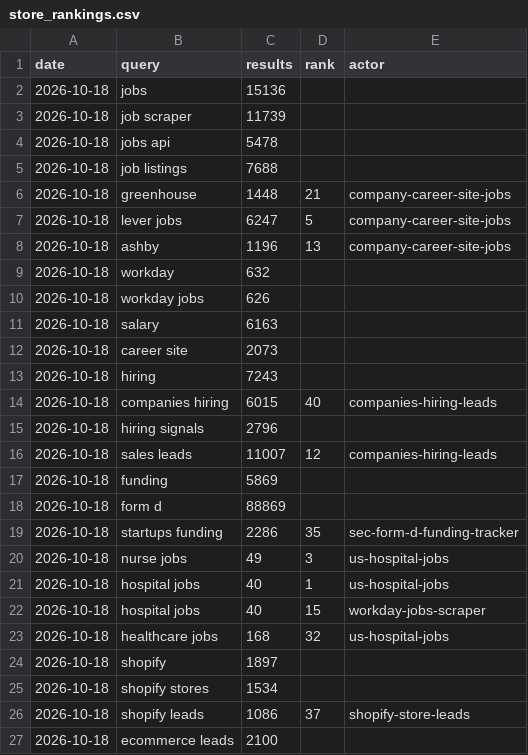
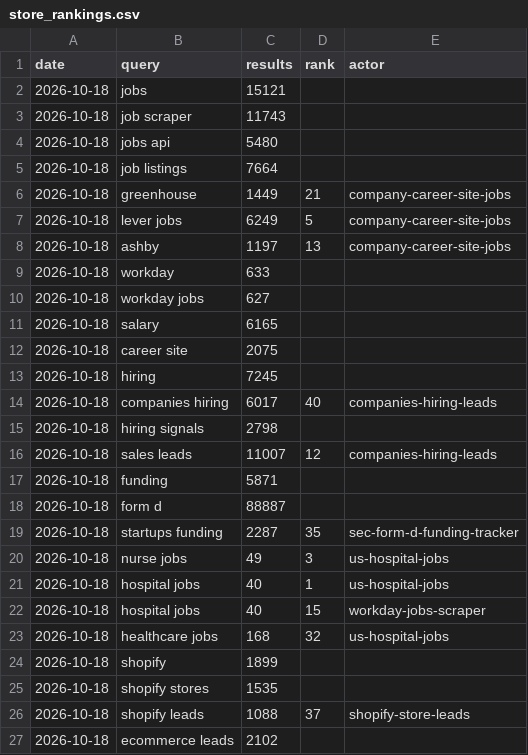
Before and after one commit to dhughes6071/driftwatch, a CSV file: research/data/store_rankings.csv, drawn as a sheet.

```diff
--- a/research/data/store_rankings.csv
+++ b/research/data/store_rankings.csv
@@ -1,20 +1,20 @@
 date,query,results,rank,actor
-2026-10-18,jobs,15136,,
-2026-10-18,job scraper,11739,,
-2026-10-18,jobs api,5478,,
-2026-10-18,job listings,7688,,
-2026-10-18,greenhouse,1448,21,company-career-site-jobs
-2026-10-18,lever jobs,6247,5,company-career-site-jobs
-2026-10-18,ashby,1196,13,company-career-site-jobs
-2026-10-18,workday,632,,
-2026-10-18,workday jobs,626,,
-2026-10-18,salary,6163,,
-2026-10-18,career site,2073,,
-2026-10-18,hiring,7243,,
-2026-10-18,companies hiring,6015,40,companies-hiring-leads
-2026-10-18,hiring signals,2796,,
+2026-10-18,jobs,15121,,
+2026-10-18,job scraper,11743,,
+2026-10-18,jobs api,5480,,
+2026-10-18,job listings,7664,,
+2026-10-18,greenhouse,1449,21,company-career-site-jobs
+2026-10-18,lever jobs,6249,5,company-career-site-jobs
+2026-10-18,ashby,1197,13,company-career-site-jobs
+2026-10-18,workday,633,,
+2026-10-18,workday jobs,627,,
+2026-10-18,salary,6165,,
+2026-10-18,career site,2075,,
+2026-10-18,hiring,7245,,
+2026-10-18,companies hiring,6017,40,companies-hiring-leads
+2026-10-18,hiring signals,2798,,
 2026-10-18,sales leads,11007,12,companies-hiring-leads
-2026-10-18,funding,5869,,
-2026-10-18,form d,88869,,
-2026-10-18,startups funding,2286,35,sec-form-d-funding-tracker
+2026-10-18,funding,5871,,
+2026-10-18,form d,88887,,
+2026-10-18,startups funding,2287,35,sec-form-d-funding-tracker
 2026-10-18,nurse jobs,49,3,us-hospital-jobs
@@ -23,5 +23,5 @@ date,query,results,rank,actor
 2026-10-18,healthcare jobs,168,32,us-hospital-jobs
-2026-10-18,shopify,1897,,
-2026-10-18,shopify stores,1534,,
-2026-10-18,shopify leads,1086,37,shopify-store-leads
-2026-10-18,ecommerce leads,2100,,
+2026-10-18,shopify,1899,,
+2026-10-18,shopify stores,1535,,
+2026-10-18,shopify leads,1088,37,shopify-store-leads
+2026-10-18,ecommerce leads,2102,,
```
Also changed, not shown: 3 other files.
